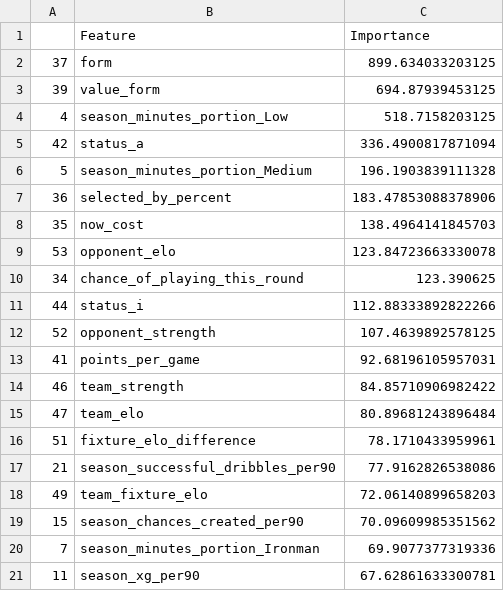
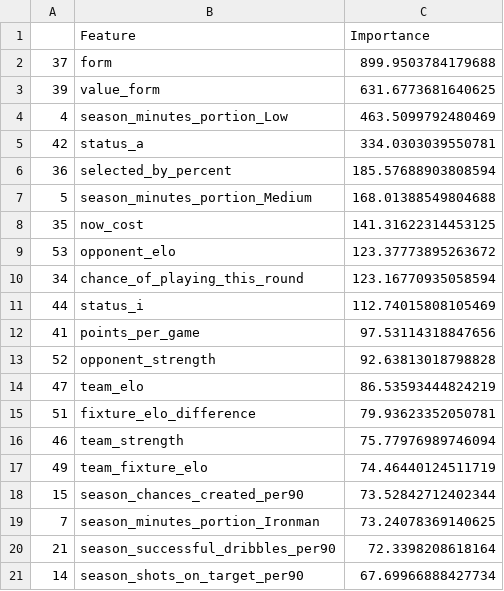
Before and after one commit to matecsapo/Fantasy-Premier-League-Model, a CSV file: models/V3/Feature_Importances.csv, drawn as a sheet.

```diff
--- a/models/V3/Feature_Importances.csv
+++ b/models/V3/Feature_Importances.csv
@@ -1,21 +1,21 @@
 ,Feature,Importance
-37,form,899.634033203125
-39,value_form,694.87939453125
-4,season_minutes_portion_Low,518.7158203125
-42,status_a,336.4900817871094
-5,season_minutes_portion_Medium,196.1903839111328
-36,selected_by_percent,183.47853088378906
-35,now_cost,138.4964141845703
-53,opponent_elo,123.84723663330078
-34,chance_of_playing_this_round,123.390625
-44,status_i,112.88333892822266
-52,opponent_strength,107.4639892578125
-41,points_per_game,92.68196105957031
-46,team_strength,84.85710906982422
-47,team_elo,80.89681243896484
-51,fixture_elo_difference,78.1710433959961
-21,season_successful_dribbles_per90,77.9162826538086
-49,team_fixture_elo,72.06140899658203
-15,season_chances_created_per90,70.09609985351562
-7,season_minutes_portion_Ironman,69.9077377319336
-11,season_xg_per90,67.62861633300781
+37,form,899.9503784179688
+39,value_form,631.6773681640625
+4,season_minutes_portion_Low,463.5099792480469
+42,status_a,334.0303039550781
+36,selected_by_percent,185.57688903808594
+5,season_minutes_portion_Medium,168.01388549804688
+35,now_cost,141.31622314453125
+53,opponent_elo,123.37773895263672
+34,chance_of_playing_this_round,123.16770935058594
+44,status_i,112.74015808105469
+41,points_per_game,97.53114318847656
+52,opponent_strength,92.63813018798828
+47,team_elo,86.53593444824219
+51,fixture_elo_difference,79.93623352050781
+46,team_strength,75.77976989746094
+49,team_fixture_elo,74.46440124511719
+15,season_chances_created_per90,73.52842712402344
+7,season_minutes_portion_Ironman,73.24078369140625
+21,season_successful_dribbles_per90,72.3398208618164
+14,season_shots_on_target_per90,67.69966888427734
```
Also changed, not shown: predictions/GW_23/model_V2/optimal_11.csv, predictions/GW_23/model_V2_ESI/optimal_11.csv, 12 other files.
